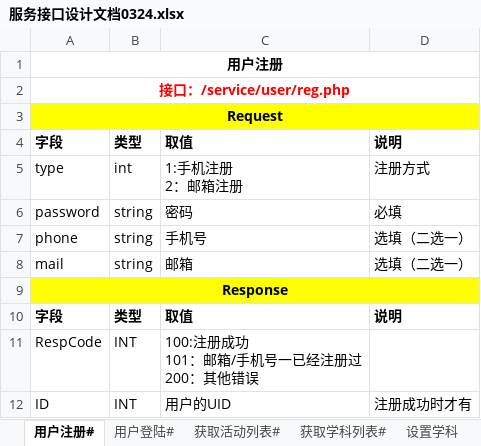
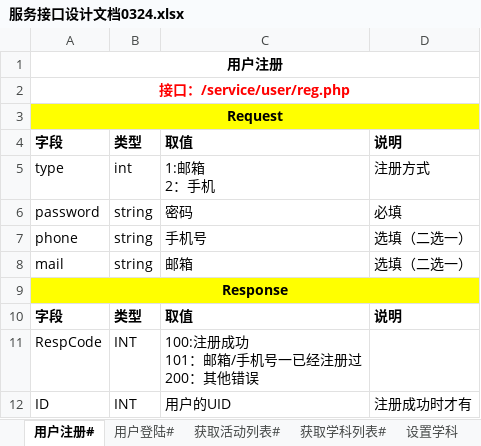
Before and after one commit to zsfx1995/HomeworkSystem, an Excel workbook: doc/服务接口设计文档0324.xlsx, sheet 用户注册#, drawn as a sheet; values as stored, in another font and other column widths than the file's, no borders; ↵ is a line break in a cell; the diff names each change by its address in the sheet, - before the commit and + after, or states it on an @@ line.

```diff
--- a/doc/服务接口设计文档0324.xlsx (sheet 用户注册#)
+++ b/doc/服务接口设计文档0324.xlsx (sheet 用户注册#)
-C5: 1:手机注册 ↵ 2：邮箱注册
+C5: 1:邮箱 ↵ 2：手机
```
Also changed, not shown: 23 other files.
